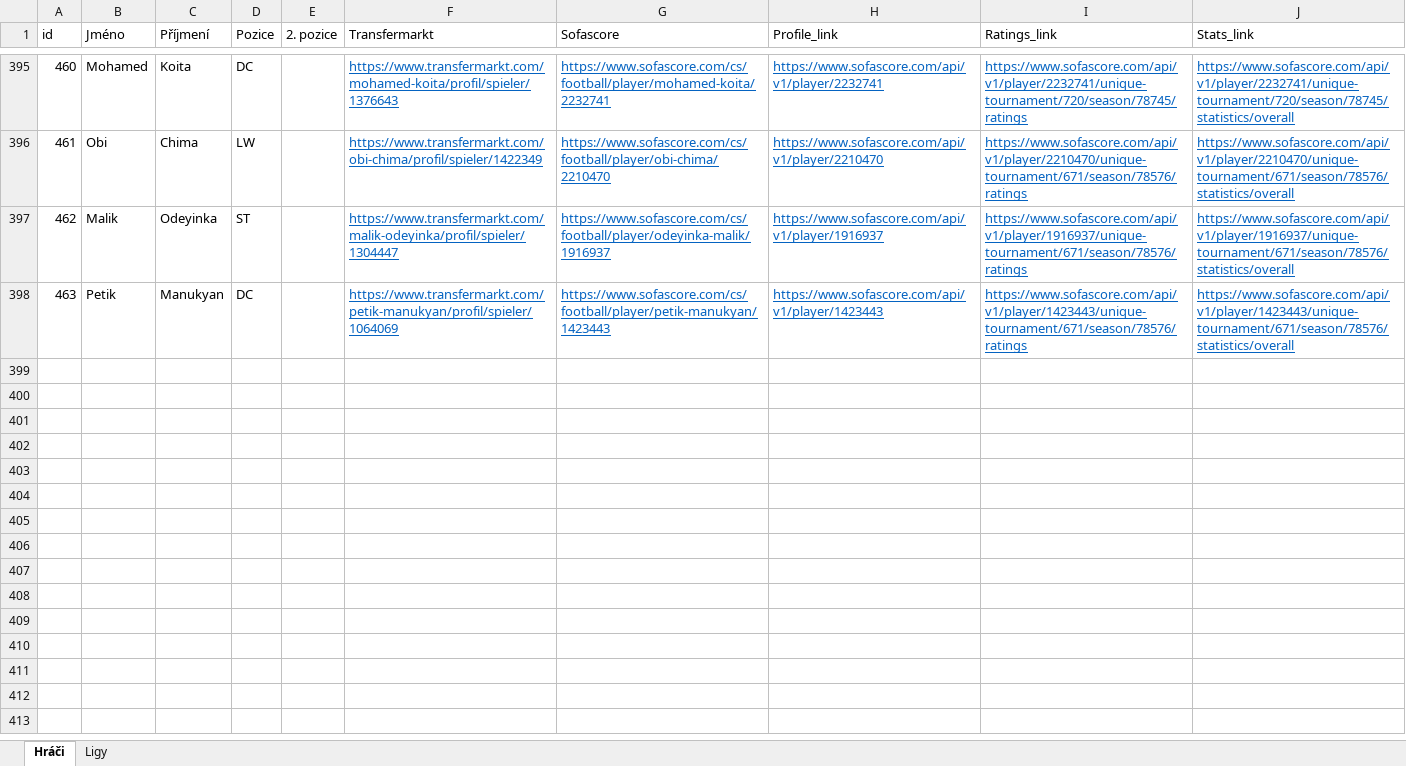
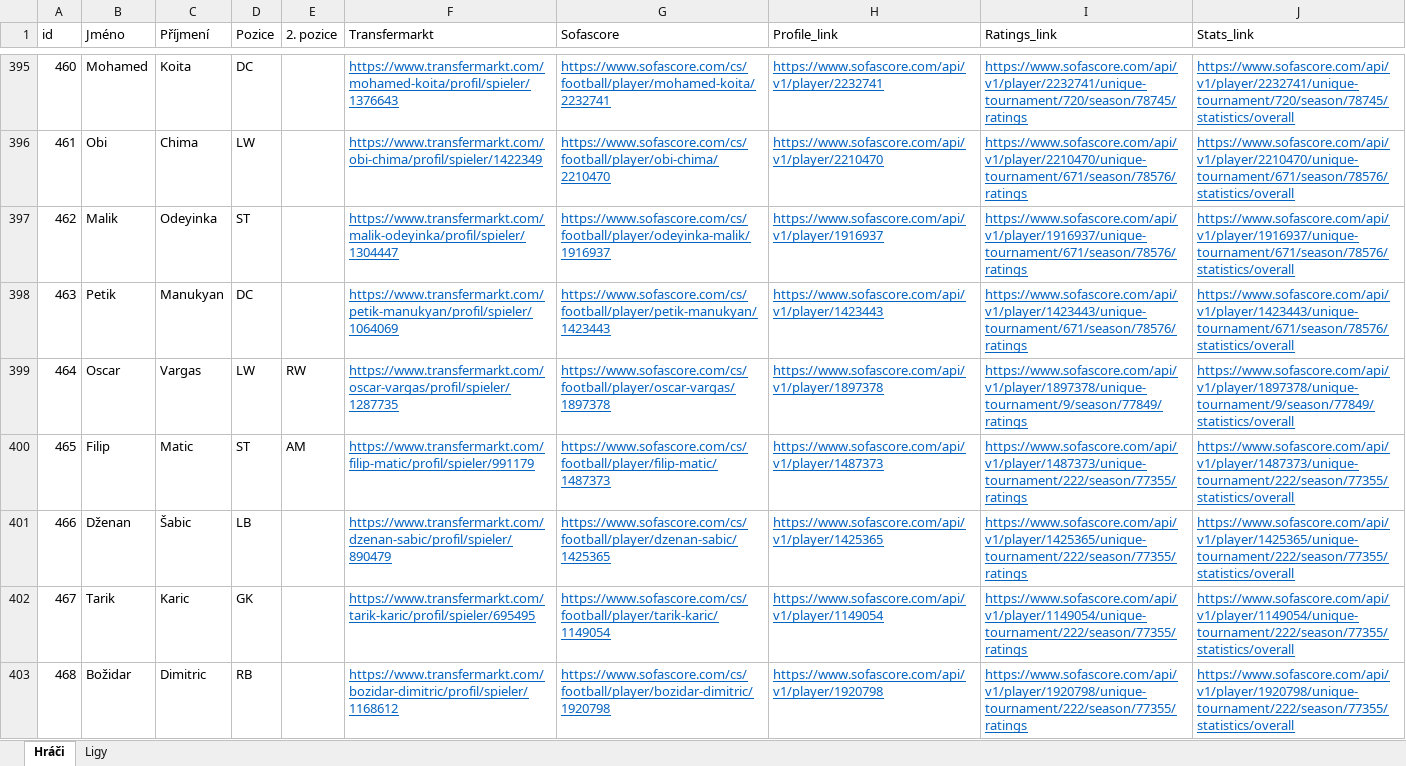
Before and after one commit to PetrMelicharik/fmscoutscz, an Excel workbook: players.xlsx, sheet Hráči, drawn as a sheet; only a part is shown, gaps mark what is left out; values as stored, in another font and other column widths than the file's, no borders; table styles not drawn; the diff covers the shown part only; the diff names each change by its address in the sheet, - before the commit and + after, or states it on an @@ line.

```diff
--- a/players.xlsx (sheet Hráči)
+++ b/players.xlsx (sheet Hráči)
+row 399: 464 | Oscar | Vargas | LW | RW | https://www.transfermarkt.com/oscar-vargas/profil/spieler/1287735 | https://www.sofascore.com/cs/football/player/oscar-vargas/1897378 | https://www.sofascore.com/api/v1/player/1897378 | https://www.sofascore.com/api/v1/player/1897378/unique-tournament/9/season/77849/ratings | https://www.sofascore.com/api/v1/player/1897378/unique-tournament/9/season/77849/statistics/overall
+row 400: 465 | Filip | Matic | ST | AM | https://www.transfermarkt.com/filip-matic/profil/spieler/991179 | https://www.sofascore.com/cs/football/player/filip-matic/1487373 | https://www.sofascore.com/api/v1/player/1487373 | https://www.sofascore.com/api/v1/player/1487373/unique-tournament/222/season/77355/ratings | https://www.sofascore.com/api/v1/player/1487373/unique-tournament/222/season/77355/statistics/overall
+row 401: 466 | Dženan | Šabic | LB |  | https://www.transfermarkt.com/dzenan-sabic/profil/spieler/890479 | https://www.sofascore.com/cs/football/player/dzenan-sabic/1425365 | https://www.sofascore.com/api/v1/player/1425365 | https://www.sofascore.com/api/v1/player/1425365/unique-tournament/222/season/77355/ratings | https://www.sofascore.com/api/v1/player/1425365/unique-tournament/222/season/77355/statistics/overall
+row 402: 467 | Tarik | Karic | GK |  | https://www.transfermarkt.com/tarik-karic/profil/spieler/695495 | https://www.sofascore.com/cs/football/player/tarik-karic/1149054 | https://www.sofascore.com/api/v1/player/1149054 | https://www.sofascore.com/api/v1/player/1149054/unique-tournament/222/season/77355/ratings | https://www.sofascore.com/api/v1/player/1149054/unique-tournament/222/season/77355/statistics/overall
+row 403: 468 | Božidar | Dimitric | RB |  | https://www.transfermarkt.com/bozidar-dimitric/profil/spieler/1168612 | https://www.sofascore.com/cs/football/player/bozidar-dimitric/1920798 | https://www.sofascore.com/api/v1/player/1920798 | https://www.sofascore.com/api/v1/player/1920798/unique-tournament/222/season/77355/ratings | https://www.sofascore.com/api/v1/player/1920798/unique-tournament/222/season/77355/statistics/overall
```
Also changed, not shown: 13 added rows elsewhere in this sheet, players_profiles.xlsx, players_ratings.xlsx, 1 other file.
